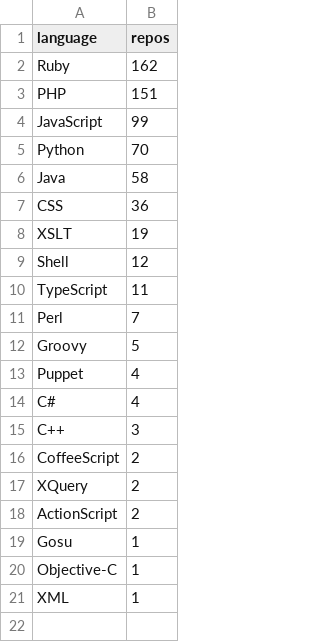
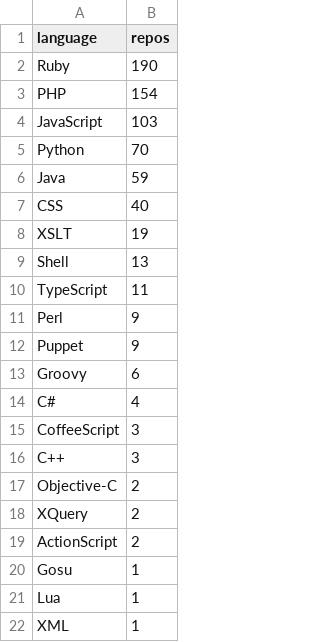
Before and after one commit to phette23/libs-github-api, a CSV file: data/primaries.csv, drawn as a sheet.

Commit message:
pull down & process fresh batch of data
at least 2 new orgs added, Duke U & Oregon U Press

```diff
--- a/data/primaries.csv
+++ b/data/primaries.csv
@@ -1,17 +1,18 @@
 language,repos
-Ruby,162
-PHP,151
-JavaScript,99
+Ruby,190
+PHP,154
+JavaScript,103
 Python,70
-Java,58
-CSS,36
+Java,59
+CSS,40
 XSLT,19
-Shell,12
+Shell,13
 TypeScript,11
-Perl,7
-Groovy,5
-Puppet,4
+Perl,9
+Puppet,9
+Groovy,6
 C#,4
+CoffeeScript,3
 C++,3
-CoffeeScript,2
+Objective-C,2
 XQuery,2
@@ -19,3 +20,3 @@ ActionScript,2
 Gosu,1
-Objective-C,1
+Lua,1
 XML,1
```
Also changed, not shown: data/lines.csv, 1 other file.
